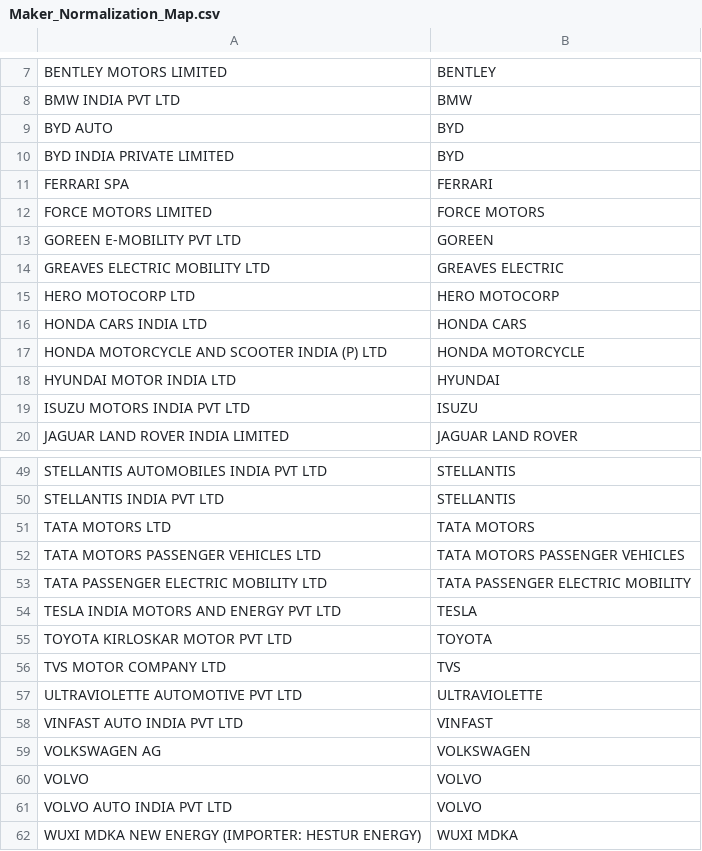
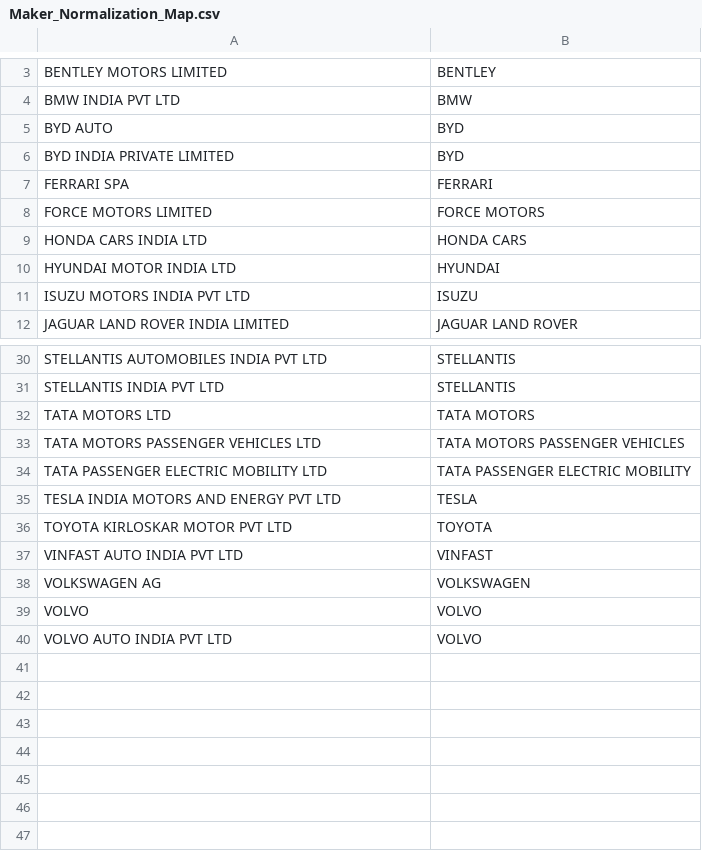
Before and after one commit to anilkumarchinku/cyepro-rta-dashboard-2026, a CSV file: outputs/telangana_analysis/PowerBI_Build_Pack/Maker_Normalization_Map.csv, drawn as a sheet; only a part is shown, gaps mark what is left out; the diff covers the shown part only.

```diff
--- a/outputs/telangana_analysis/PowerBI_Build_Pack/Maker_Normalization_Map.csv
+++ b/outputs/telangana_analysis/PowerBI_Build_Pack/Maker_Normalization_Map.csv
@@ -12,7 +8,3 @@ FERRARI SPA,FERRARI
 FORCE MOTORS LIMITED,FORCE MOTORS
-GOREEN E-MOBILITY PVT LTD,GOREEN
-GREAVES ELECTRIC MOBILITY LTD,GREAVES ELECTRIC
-HERO MOTOCORP LTD,HERO MOTOCORP
 HONDA CARS INDIA LTD,HONDA CARS
-HONDA MOTORCYCLE AND SCOOTER INDIA (P) LTD,HONDA MOTORCYCLE
 HYUNDAI MOTOR INDIA LTD,HYUNDAI
@@ -55,4 +36,2 @@ TESLA INDIA MOTORS AND ENERGY PVT LTD,TESLA
 TOYOTA KIRLOSKAR MOTOR PVT LTD,TOYOTA
-TVS MOTOR COMPANY LTD,TVS
-ULTRAVIOLETTE AUTOMOTIVE PVT LTD,ULTRAVIOLETTE
 VINFAST AUTO INDIA PVT LTD,VINFAST
@@ -61,2 +40 @@ VOLVO,VOLVO
 VOLVO AUTO INDIA PVT LTD,VOLVO
-WUXI MDKA NEW ENERGY (IMPORTER: HESTUR ENERGY),WUXI MDKA
```
Also changed, not shown: 15 removed rows and 1 edited cell elsewhere in this file, outputs/telangana_analysis/PowerBI_Build_Pack/Maker_Dim.csv, 7 other files.
